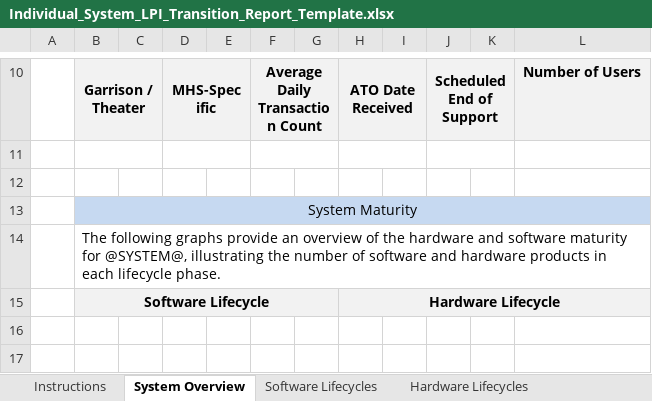
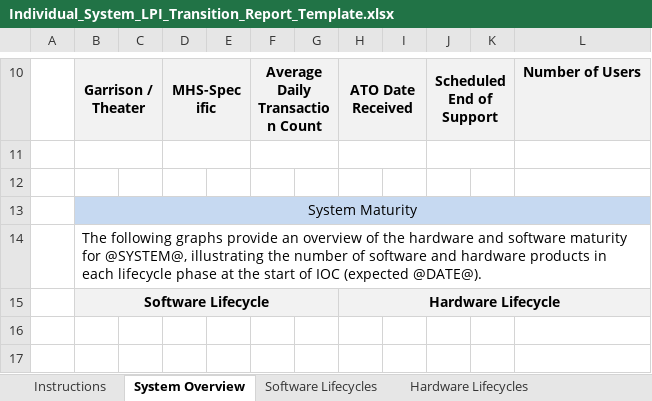
Before and after one commit to SEMOSS/Semoss, an Excel workbook: export/Reports/Individual_System_LPI_Transition_Report_Template.xlsx, sheet System Overview, drawn as a sheet; only a part is shown, gaps mark what is left out; values as stored, in another font and other column widths than the file's, no borders; charts and pictures not drawn; the diff names each change by its address in the sheet, - before the commit and + after, or states it on an @@ line.

Commit message:
updated lpi and lpni reports to include before ioc date
git-svn-id: svn://107.170.10.188:8080/Semoss/trunk@2536 ef391c1c-ee15-45f7-b1d6-dde3d27a2169

Former-commit-id: 307802c0a30e35ec651380dd2893a4abc4b494d8

```diff
--- a/export/Reports/Individual_System_LPI_Transition_Report_Template.xlsx (sheet System Overview)
+++ b/export/Reports/Individual_System_LPI_Transition_Report_Template.xlsx (sheet System Overview)
-B14: …each lifecycle phase.
+B14: …each lifecycle phase at the start of IOC (expected @DATE@).
```
Also changed, not shown: sheet System Data, charts or pictures, export/Reports/Individual_System_LPNI_Transition_Report_Template.xlsx.
